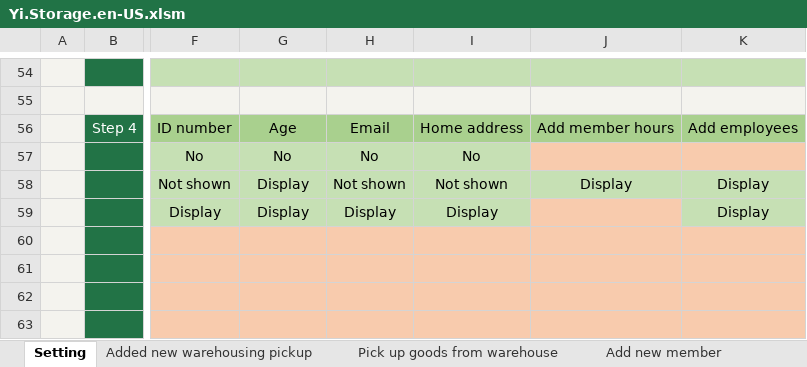
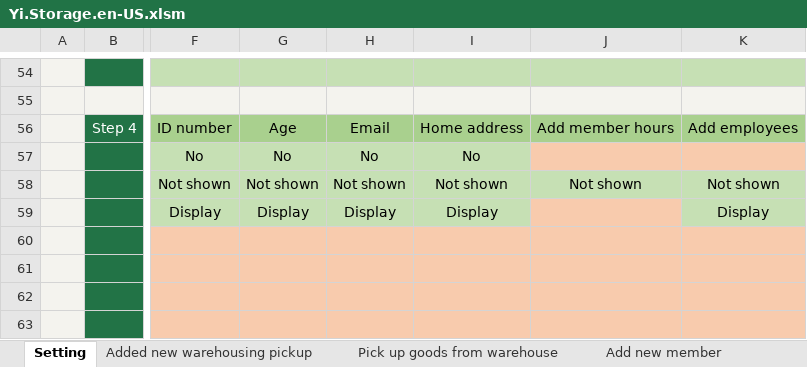
Before and after one commit to ilikeyi/Office, an Excel workbook: Download/Storage/Yi.Storage.en-US.xlsm, sheet Setting, drawn as a sheet; only a part is shown, gaps mark what is left out; values as stored, in another font and other column widths than the file's, no borders; charts and pictures and conditional formats and table styles not drawn; the diff names each change by its address in the sheet, - before the commit and + after, or states it on an @@ line.

```diff
--- a/Download/Storage/Yi.Storage.en-US.xlsm (sheet Setting)
+++ b/Download/Storage/Yi.Storage.en-US.xlsm (sheet Setting)
-G58: Display
+G58: Not shown
-J58: Display
+J58: Not shown
-K58: Display
+K58: Not shown
```
Also changed, not shown: sheet Member details, sheet History record, sheet Pick up goods from warehouse, Download/Storage/Yi.Storage.zh-CN.xlsm, Download/Storage/Yi.Storage.zh-TW.xlsm.
